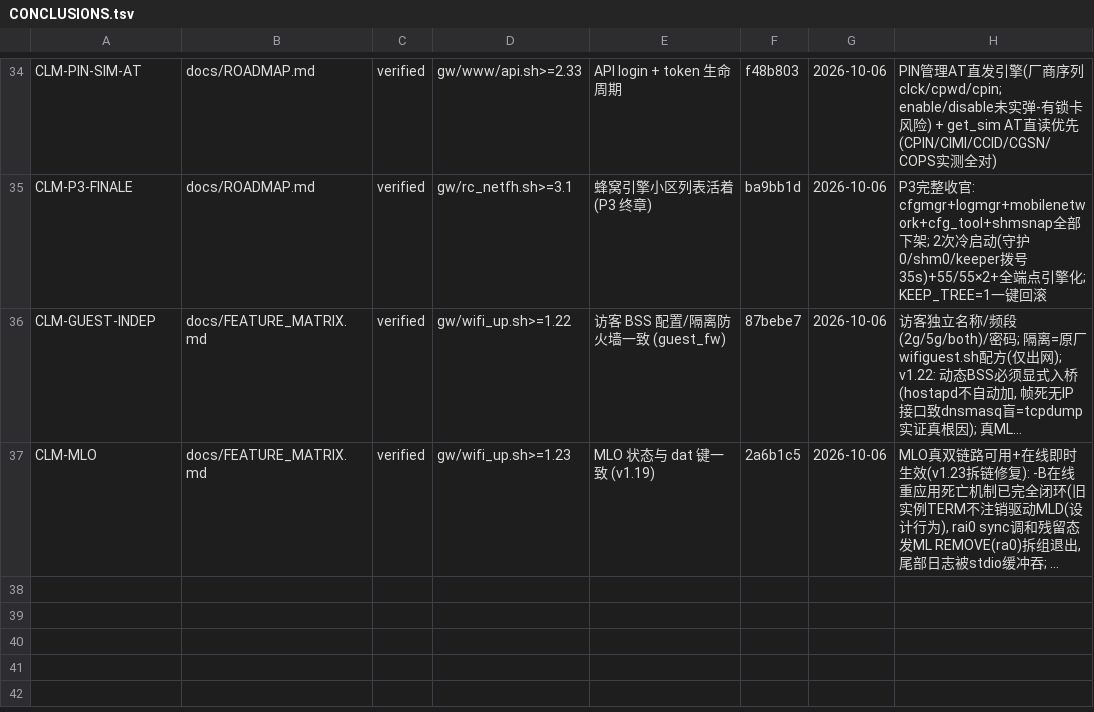
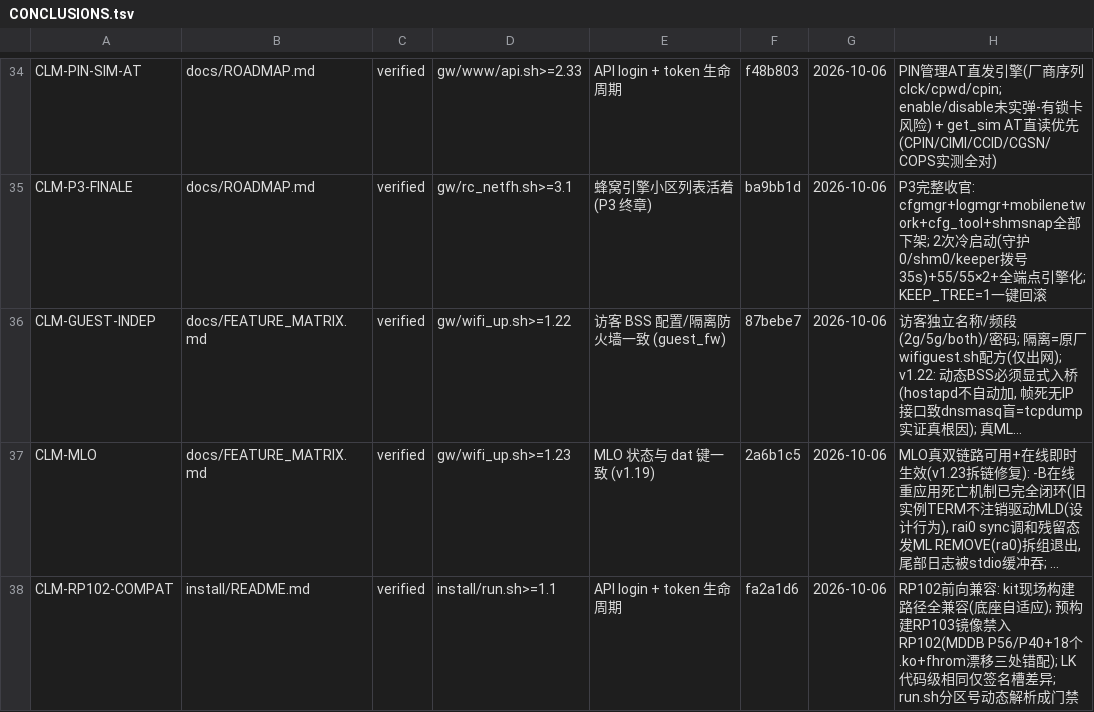
Before and after one commit to chr431/fiberhome-lg6151m, a TSV file: docs/CONCLUSIONS.tsv, drawn as a sheet; only a part is shown, gaps mark what is left out; long unchanged cells end in …; the diff names each change by its address in the sheet, - before the commit and + after, or states it on an @@ line.

Commit message:
RP102 compat ledger fix: CLM marker + run.sh registered (audit red caught wrong guard form)

```diff
--- a/docs/CONCLUSIONS.tsv
+++ b/docs/CONCLUSIONS.tsv
+row 38: CLM-RP102-COMPAT | install/README.md | verified | install/run.sh>=1.1 | API login + token 生命周期 | fa2a1d6 | 2026-10-06 | RP102前向兼容: kit现场构建路径全兼容(底座自适应); 预构建RP103镜像禁入RP102(MDDB P56/P40+18个.ko+fhrom漂移三处错配); LK代码级相同仅签名槽差异; run.sh分区号动态解析成门禁
```
Also changed, not shown: tools/VERSIONS.tsv, 2 other files.
